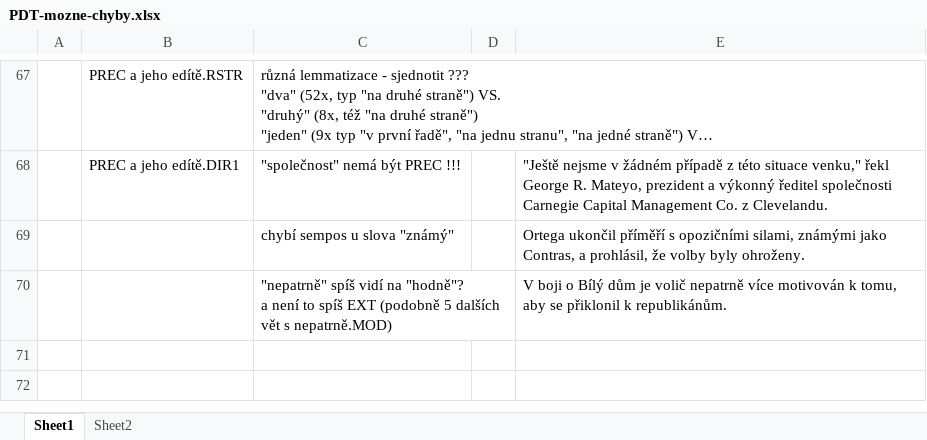
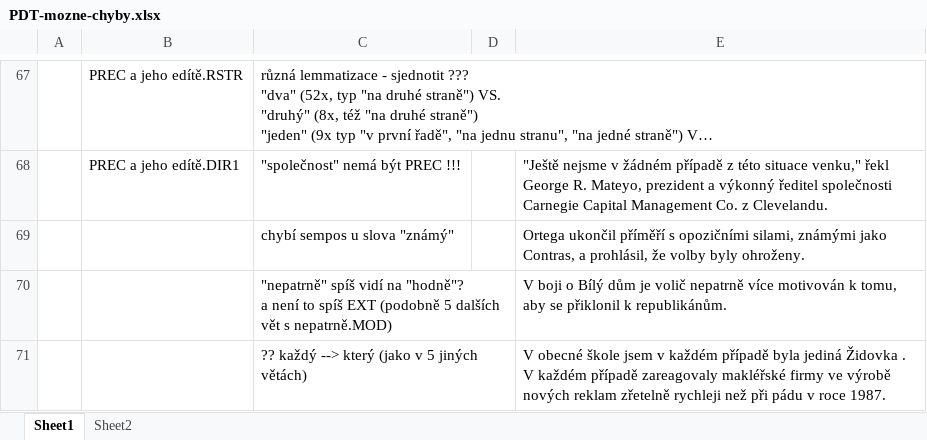
Before and after one commit to ufal/UMR, an Excel workbook: tecto2umr/PDT-mozne-chyby.xlsx, sheet Sheet1, drawn as a sheet; only a part is shown, gaps mark what is left out; long unchanged cells end in …; values as stored, in another font and other column widths than the file's, no borders; ↵ is a line break in a cell; the diff names each change by its address in the sheet, - before the commit and + after, or states it on an @@ line.

```diff
--- a/tecto2umr/PDT-mozne-chyby.xlsx (sheet Sheet1)
+++ b/tecto2umr/PDT-mozne-chyby.xlsx (sheet Sheet1)
+row 71:  |  | ?? každý --> který (jako v 5 jiných větách) |  | V obecné škole jsem v každém případě byla jediná Židovka . ↵ V každém případě zareagovaly makléřské firmy ve výrobě nových reklam zřetelně rychleji než při pádu v roce 1987.
```
Also changed, not shown: tecto2umr/pdt-c-functors-to-args.xlsx.
